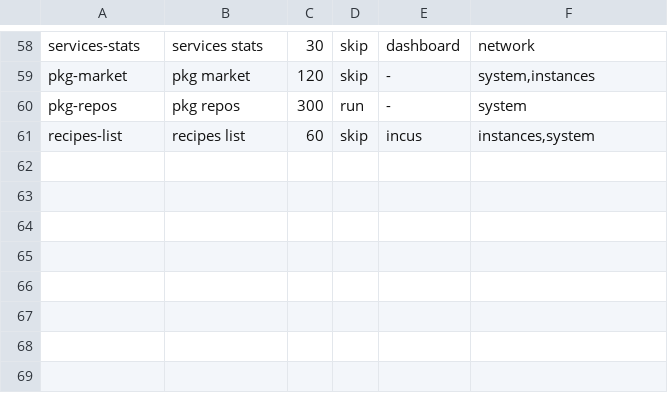
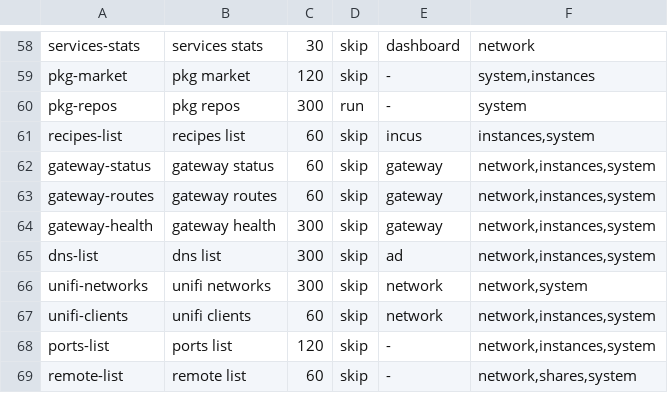
Before and after one commit to hobnix/server, a TSV file: scripts/lib/live-topics.tsv, drawn as a sheet; only a part is shown, gaps mark what is left out.

Commit message:
feat(live-state): network reads served from topics
Add gateway status, routes and health, dns, unifi networks and clients, ports
and remote topics, woken by network, shares and system changes. Document the
dashboard, instance, app and network pages in the web interface guide.

```diff
--- a/scripts/lib/live-topics.tsv
+++ b/scripts/lib/live-topics.tsv
@@ -61 +61,9 @@ pkg-repos	pkg repos	300	run	-	system
 recipes-list	recipes list	60	skip	incus	instances,system
+gateway-status	gateway status	60	skip	gateway	network,instances,system
+gateway-routes	gateway routes	60	skip	gateway	network,instances,system
+gateway-health	gateway health	300	skip	gateway	network,instances,system
+dns-list	dns list	300	skip	ad	network,instances,system
+unifi-networks	unifi networks	300	skip	network	network,system
+unifi-clients	unifi clients	60	skip	network	network,instances,system
+ports-list	ports list	120	skip	-	network,instances,system
+remote-list	remote list	60	skip	-	network,shares,system
```
Also changed, not shown: 9 other files.
